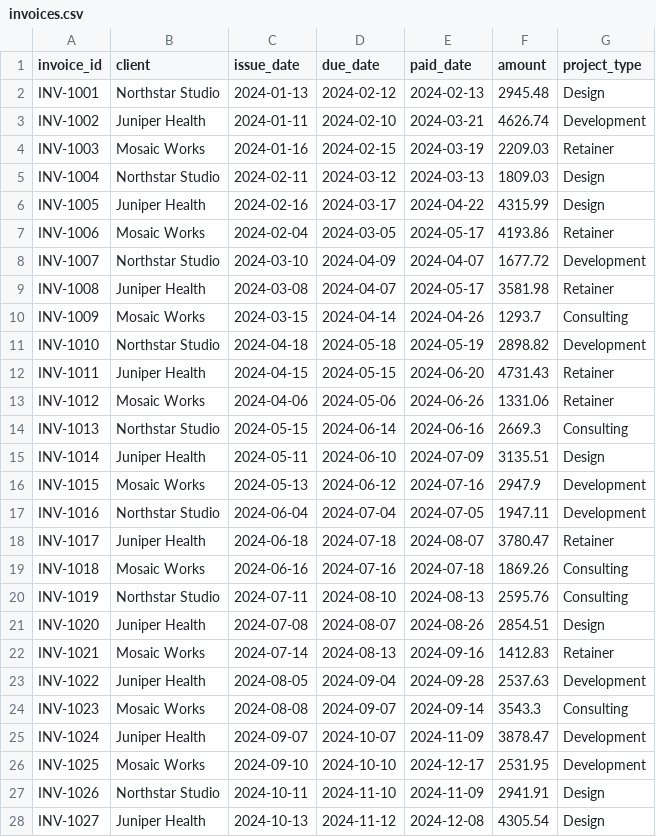
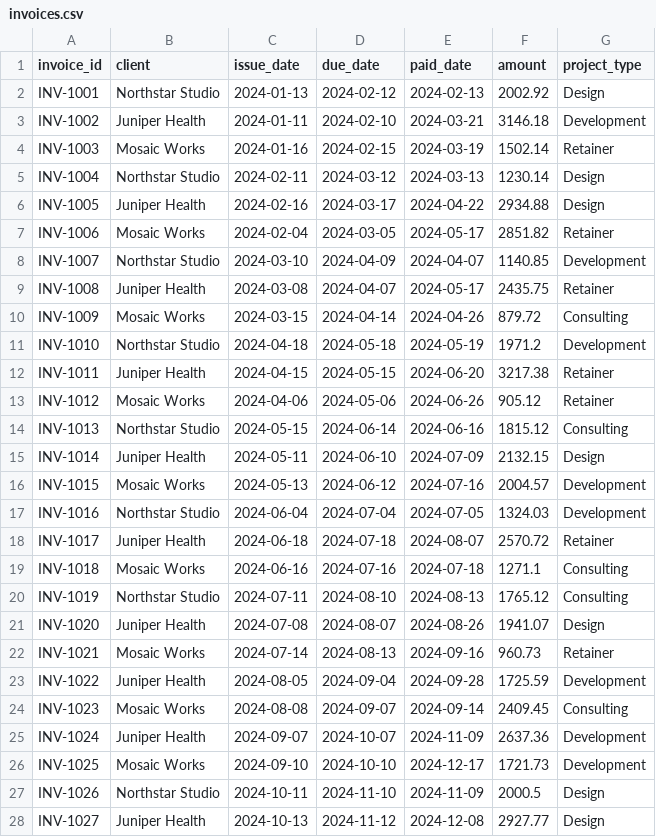
Before and after one commit to SaurabhEffect/HacktoberFest-2026, a CSV file: data/invoices.csv, drawn as a sheet; only a part is shown; the diff covers the shown part only.

```diff
--- a/data/invoices.csv
+++ b/data/invoices.csv
@@ -1,28 +1,28 @@
 invoice_id,client,issue_date,due_date,paid_date,amount,project_type
-INV-1001,Northstar Studio,2024-01-13,2024-02-12,2024-02-13,2945.48,Design
-INV-1002,Juniper Health,2024-01-11,2024-02-10,2024-03-21,4626.74,Development
-INV-1003,Mosaic Works,2024-01-16,2024-02-15,2024-03-19,2209.03,Retainer
-INV-1004,Northstar Studio,2024-02-11,2024-03-12,2024-03-13,1809.03,Design
-INV-1005,Juniper Health,2024-02-16,2024-03-17,2024-04-22,4315.99,Design
-INV-1006,Mosaic Works,2024-02-04,2024-03-05,2024-05-17,4193.86,Retainer
-INV-1007,Northstar Studio,2024-03-10,2024-04-09,2024-04-07,1677.72,Development
-INV-1008,Juniper Health,2024-03-08,2024-04-07,2024-05-17,3581.98,Retainer
-INV-1009,Mosaic Works,2024-03-15,2024-04-14,2024-04-26,1293.7,Consulting
-INV-1010,Northstar Studio,2024-04-18,2024-05-18,2024-05-19,2898.82,Development
-INV-1011,Juniper Health,2024-04-15,2024-05-15,2024-06-20,4731.43,Retainer
-INV-1012,Mosaic Works,2024-04-06,2024-05-06,2024-06-26,1331.06,Retainer
-INV-1013,Northstar Studio,2024-05-15,2024-06-14,2024-06-16,2669.3,Consulting
-INV-1014,Juniper Health,2024-05-11,2024-06-10,2024-07-09,3135.51,Design
-INV-1015,Mosaic Works,2024-05-13,2024-06-12,2024-07-16,2947.9,Development
-INV-1016,Northstar Studio,2024-06-04,2024-07-04,2024-07-05,1947.11,Development
-INV-1017,Juniper Health,2024-06-18,2024-07-18,2024-08-07,3780.47,Retainer
-INV-1018,Mosaic Works,2024-06-16,2024-07-16,2024-07-18,1869.26,Consulting
-INV-1019,Northstar Studio,2024-07-11,2024-08-10,2024-08-13,2595.76,Consulting
-INV-1020,Juniper Health,2024-07-08,2024-08-07,2024-08-26,2854.51,Design
-INV-1021,Mosaic Works,2024-07-14,2024-08-13,2024-09-16,1412.83,Retainer
-INV-1022,Juniper Health,2024-08-05,2024-09-04,2024-09-28,2537.63,Development
-INV-1023,Mosaic Works,2024-08-08,2024-09-07,2024-09-14,3543.3,Consulting
-INV-1024,Juniper Health,2024-09-07,2024-10-07,2024-11-09,3878.47,Development
-INV-1025,Mosaic Works,2024-09-10,2024-10-10,2024-12-17,2531.95,Development
-INV-1026,Northstar Studio,2024-10-11,2024-11-10,2024-11-09,2941.91,Design
-INV-1027,Juniper Health,2024-10-13,2024-11-12,2024-12-08,4305.54,Design
+INV-1001,Northstar Studio,2024-01-13,2024-02-12,2024-02-13,2002.92,Design
+INV-1002,Juniper Health,2024-01-11,2024-02-10,2024-03-21,3146.18,Development
+INV-1003,Mosaic Works,2024-01-16,2024-02-15,2024-03-19,1502.14,Retainer
+INV-1004,Northstar Studio,2024-02-11,2024-03-12,2024-03-13,1230.14,Design
+INV-1005,Juniper Health,2024-02-16,2024-03-17,2024-04-22,2934.88,Design
+INV-1006,Mosaic Works,2024-02-04,2024-03-05,2024-05-17,2851.82,Retainer
+INV-1007,Northstar Studio,2024-03-10,2024-04-09,2024-04-07,1140.85,Development
+INV-1008,Juniper Health,2024-03-08,2024-04-07,2024-05-17,2435.75,Retainer
+INV-1009,Mosaic Works,2024-03-15,2024-04-14,2024-04-26,879.72,Consulting
+INV-1010,Northstar Studio,2024-04-18,2024-05-18,2024-05-19,1971.2,Development
+INV-1011,Juniper Health,2024-04-15,2024-05-15,2024-06-20,3217.38,Retainer
+INV-1012,Mosaic Works,2024-04-06,2024-05-06,2024-06-26,905.12,Retainer
+INV-1013,Northstar Studio,2024-05-15,2024-06-14,2024-06-16,1815.12,Consulting
+INV-1014,Juniper Health,2024-05-11,2024-06-10,2024-07-09,2132.15,Design
+INV-1015,Mosaic Works,2024-05-13,2024-06-12,2024-07-16,2004.57,Development
+INV-1016,Northstar Studio,2024-06-04,2024-07-04,2024-07-05,1324.03,Development
+INV-1017,Juniper Health,2024-06-18,2024-07-18,2024-08-07,2570.72,Retainer
+INV-1018,Mosaic Works,2024-06-16,2024-07-16,2024-07-18,1271.1,Consulting
+INV-1019,Northstar Studio,2024-07-11,2024-08-10,2024-08-13,1765.12,Consulting
+INV-1020,Juniper Health,2024-07-08,2024-08-07,2024-08-26,1941.07,Design
+INV-1021,Mosaic Works,2024-07-14,2024-08-13,2024-09-16,960.73,Retainer
+INV-1022,Juniper Health,2024-08-05,2024-09-04,2024-09-28,1725.59,Development
+INV-1023,Mosaic Works,2024-08-08,2024-09-07,2024-09-14,2409.45,Consulting
+INV-1024,Juniper Health,2024-09-07,2024-10-07,2024-11-09,2637.36,Development
+INV-1025,Mosaic Works,2024-09-10,2024-10-10,2024-12-17,1721.73,Development
+INV-1026,Northstar Studio,2024-10-11,2024-11-10,2024-11-09,2000.5,Design
+INV-1027,Juniper Health,2024-10-13,2024-11-12,2024-12-08,2927.77,Design
```
Also changed, not shown: 61 edited cells elsewhere in this file, data/anomaly_ground_truth.csv, 31 other files.
